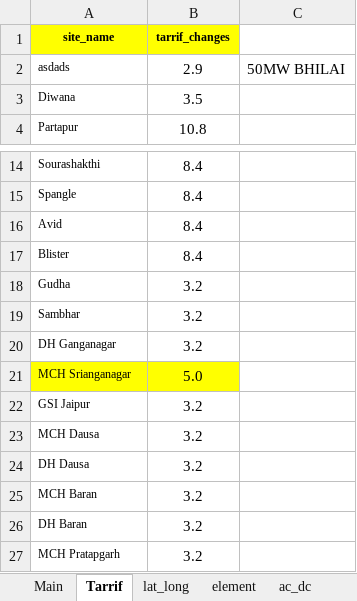
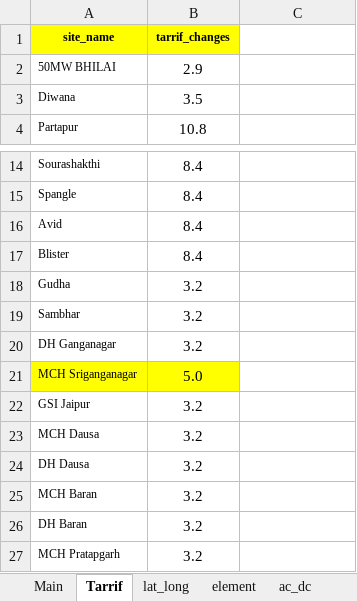
Before and after one commit to Bikash2319/UPDATE, an Excel workbook: Project List.xlsx, sheet Tarrif, drawn as a sheet; only a part is shown, gaps mark what is left out; values as stored, in another font and other column widths than the file's, no borders; removed rows and columns are numbered as before the commit, all else as after; the diff names each change by its address in the sheet, - before the commit and + after, or states it on an @@ line.

Commit message:
update tarrif.py handling

```diff
--- a/Project List.xlsx (sheet Tarrif)
+++ b/Project List.xlsx (sheet Tarrif)
-row 2: asdads | 2.9 | 50MW BHILAI
+row 2: 50MW BHILAI | 2.9
-A21 (site_name): MCH Srianganagar
+A21 (site_name): MCH Sriganganagar
```
Also changed, not shown: 2 other files.
